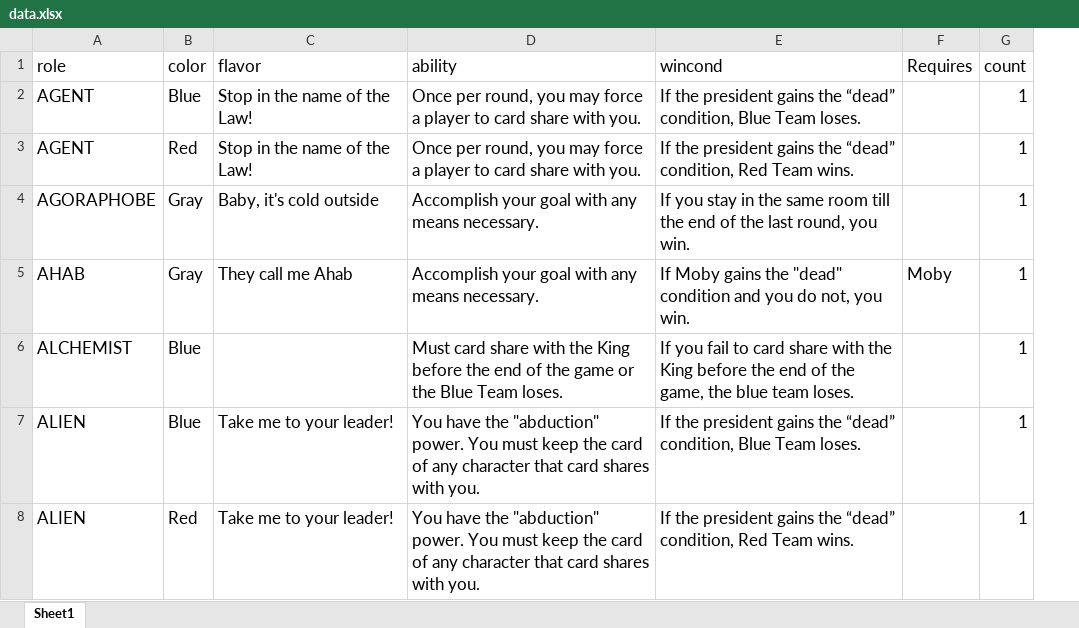
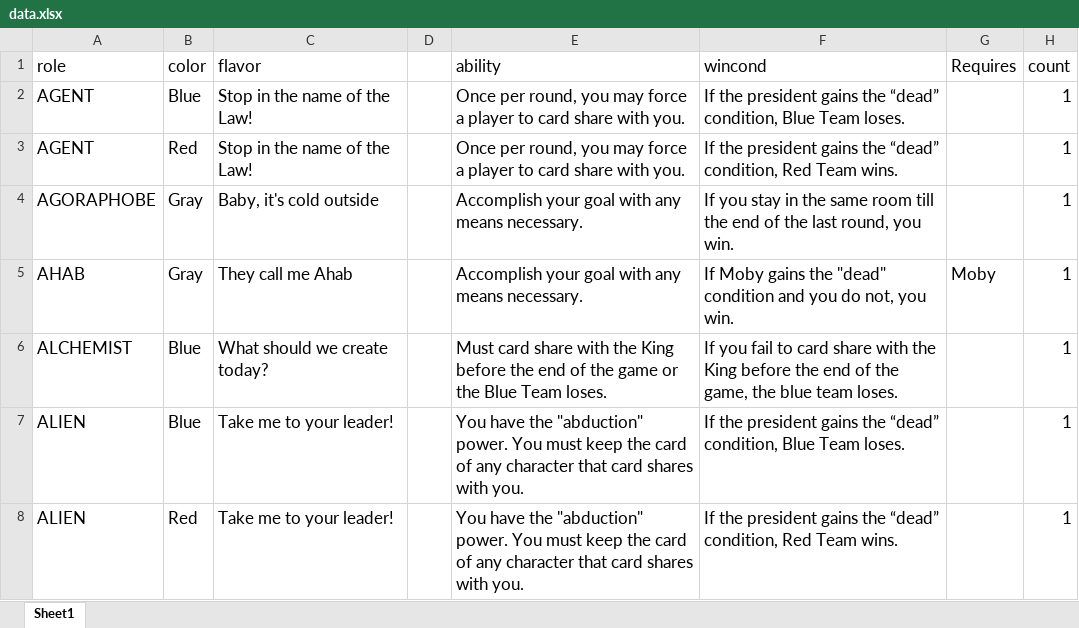
Before and after one commit to ZekNikZ/TRAAB_Cards, an Excel workbook: data.xlsx, sheet Sheet1, drawn as a sheet; only a part is shown; values as stored, in another font and other column widths than the file's, no borders; the diff covers the shown part only; the diff names each change by its address in the sheet, - before the commit and + after, or states it on an @@ line.

```diff
--- a/data.xlsx (sheet Sheet1)
+++ b/data.xlsx (sheet Sheet1)
+column D, empty
-C6 (flavor): (empty)
+C6 (flavor): What should we create today?
```
Also changed, not shown: 54 edited cells elsewhere in this sheet, 1 other file.
